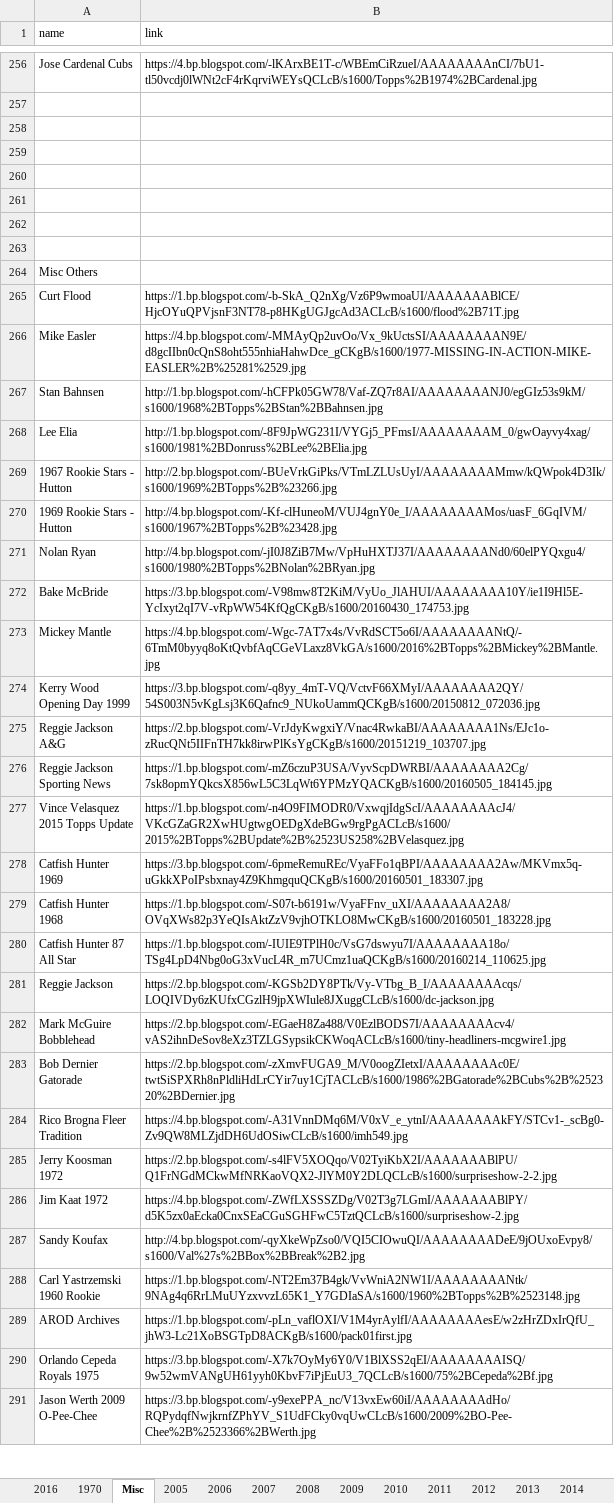
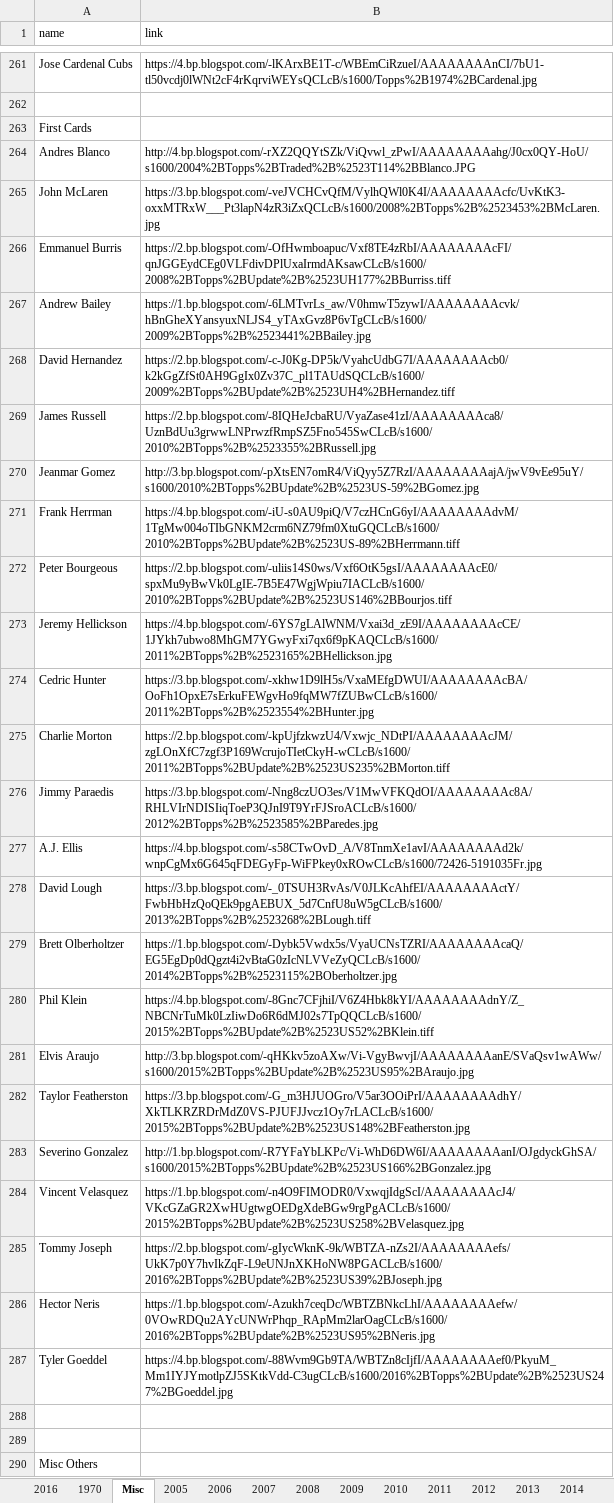
Before and after one commit to Wolfbane50/myApp, an Excel workbook: chachis.xlsx, sheet Misc, drawn as a sheet; only a part is shown, gaps mark what is left out; the shorter side is filled out with more unchanged rows; values as stored, in another font and other column widths than the file's, no borders; addresses are those after the commit; the diff covers the shown part only; the diff names each change by its address in the sheet, - before the commit and + after, or states it on an @@ line.

```diff
--- a/chachis.xlsx (sheet Misc)
+++ b/chachis.xlsx (sheet Misc)
-A263 (name): (empty)
+A263 (name): First Cards
-row 264: (empty)
+row 264: Andres Blanco | http://4.bp.blogspot.com/-rXZ2QQYtSZk/ViQvwl_zPwI/AAAAAAAAahg/J0cx0QY-HoU/s1600/2004%2BTopps%2BTraded%2B%2523T114%2BBlanco.JPG
-row 265: (empty)
+row 265: John McLaren | https://3.bp.blogspot.com/-veJVCHCvQfM/VylhQWl0K4I/AAAAAAAAcfc/UvKtK3-oxxMTRxW___Pt3lapN4zR3iZxQCLcB/s1600/2008%2BTopps%2B%2523453%2BMcLaren.jpg
-row 266: (empty)
+row 266: Emmanuel Burris | https://2.bp.blogspot.com/-OfHwmboapuc/Vxf8TE4zRbI/AAAAAAAAcFI/qnJGGEydCEg0VLFdivDPlUxaIrmdAKsawCLcB/s1600/2008%2BTopps%2BUpdate%2B%2523UH177%2BBurriss.tiff
+row 267: Andrew Bailey | https://1.bp.blogspot.com/-6LMTvrLs_aw/V0hmwT5zywI/AAAAAAAAcvk/hBnGheXYansyuxNLJS4_yTAxGvz8P6vTgCLcB/s1600/2009%2BTopps%2B%2523441%2BBailey.jpg
+row 268: David Hernandez | https://2.bp.blogspot.com/-c-J0Kg-DP5k/VyahcUdbG7I/AAAAAAAAcb0/k2kGgZfSt0AH9GgIx0Zv37C_pl1TAUdSQCLcB/s1600/2009%2BTopps%2BUpdate%2B%2523UH4%2BHernandez.tiff
+row 269: James Russell | https://2.bp.blogspot.com/-8IQHeJcbaRU/VyaZase41zI/AAAAAAAAca8/UznBdUu3grwwLNPrwzfRmpSZ5Fno545SwCLcB/s1600/2010%2BTopps%2B%2523355%2BRussell.jpg
+row 270: Jeanmar Gomez | http://3.bp.blogspot.com/-pXtsEN7omR4/ViQyy5Z7RzI/AAAAAAAAajA/jwV9vEe95uY/s1600/2010%2BTopps%2BUpdate%2B%2523US-59%2BGomez.jpg
+row 271: Frank Herrman | https://4.bp.blogspot.com/-iU-s0AU9piQ/V7czHCnG6yI/AAAAAAAAdvM/1TgMw004oTIbGNKM2crm6NZ79fm0XtuGQCLcB/s1600/2010%2BTopps%2BUpdate%2B%2523US-89%2BHerrmann.tiff
+row 272: Peter Bourgeous | https://2.bp.blogspot.com/-uliis14S0ws/Vxf6OtK5gsI/AAAAAAAAcE0/spxMu9yBwVk0LgIE-7B5E47WgjWpiu7IACLcB/s1600/2010%2BTopps%2BUpdate%2B%2523US146%2BBourjos.tiff
+row 273: Jeremy Hellickson | https://4.bp.blogspot.com/-6YS7gLAlWNM/Vxai3d_zE9I/AAAAAAAAcCE/1JYkh7ubwo8MhGM7YGwyFxi7qx6f9pKAQCLcB/s1600/2011%2BTopps%2B%2523165%2BHellickson.jpg
+row 274: Cedric Hunter | https://3.bp.blogspot.com/-xkhw1D9lH5s/VxaMEfgDWUI/AAAAAAAAcBA/OoFh1OpxE7sErkuFEWgvHo9fqMW7fZUBwCLcB/s1600/2011%2BTopps%2B%2523554%2BHunter.jpg
+row 275: Charlie Morton | https://2.bp.blogspot.com/-kpUjfzkwzU4/Vxwjc_NDtPI/AAAAAAAAcJM/zgLOnXfC7zgf3P169WcrujoTIetCkyH-wCLcB/s1600/2011%2BTopps%2BUpdate%2B%2523US235%2BMorton.tiff
+row 276: Jimmy Paraedis | https://3.bp.blogspot.com/-Nng8czUO3es/V1MwVFKQdOI/AAAAAAAAc8A/RHLVIrNDISIiqToeP3QJnI9T9YrFJSroACLcB/s1600/2012%2BTopps%2B%2523585%2BParedes.jpg
+row 277: A.J. Ellis | https://4.bp.blogspot.com/-s58CTwOvD_A/V8TnmXe1avI/AAAAAAAAd2k/wnpCgMx6G645qFDEGyFp-WiFPkey0xROwCLcB/s1600/72426-5191035Fr.jpg
+row 278: David Lough | https://3.bp.blogspot.com/-_0TSUH3RvAs/V0JLKcAhfEI/AAAAAAAActY/FwbHbHzQoQEk9pgAEBUX_5d7CnfU8uW5gCLcB/s1600/2013%2BTopps%2B%2523268%2BLough.tiff
+row 279: Brett Olberholtzer | https://1.bp.blogspot.com/-Dybk5Vwdx5s/VyaUCNsTZRI/AAAAAAAAcaQ/EG5EgDp0dQgzt4i2vBtaG0zIcNLVVeZyQCLcB/s1600/2014%2BTopps%2B%2523115%2BOberholtzer.jpg
+row 280: Phil Klein | https://4.bp.blogspot.com/-8Gnc7CFjhiI/V6Z4Hbk8kYI/AAAAAAAAdnY/Z_NBCNrTuMk0LzIiwDo6R6dMJ02s7TpQQCLcB/s1600/2015%2BTopps%2BUpdate%2B%2523US52%2BKlein.tiff
+row 281: Elvis Araujo | http://3.bp.blogspot.com/-qHKkv5zoAXw/Vi-VgyBwvjI/AAAAAAAAanE/SVaQsv1wAWw/s1600/2015%2BTopps%2BUpdate%2B%2523US95%2BAraujo.jpg
+row 282: Taylor Featherston | https://3.bp.blogspot.com/-G_m3HJUOGro/V5ar3OOiPrI/AAAAAAAAdhY/XkTLKRZRDrMdZ0VS-PJUFJJvcz1Oy7rLACLcB/s1600/2015%2BTopps%2BUpdate%2B%2523US148%2BFeatherston.jpg
+row 283: Severino Gonzalez | http://1.bp.blogspot.com/-R7YFaYbLKPc/Vi-WhD6DW6I/AAAAAAAAanI/OJgdyckGhSA/s1600/2015%2BTopps%2BUpdate%2B%2523US166%2BGonzalez.jpg
+row 284: Vincent Velasquez | https://1.bp.blogspot.com/-n4O9FIMODR0/VxwqjIdgScI/AAAAAAAAcJ4/VKcGZaGR2XwHUgtwgOEDgXdeBGw9rgPgACLcB/s1600/2015%2BTopps%2BUpdate%2B%2523US258%2BVelasquez.jpg
+row 285: Tommy Joseph | https://2.bp.blogspot.com/-gIycWknK-9k/WBTZA-nZs2I/AAAAAAAAefs/UkK7p0Y7hvIkZqF-L9eUNJnXKHoNW8PGACLcB/s1600/2016%2BTopps%2BUpdate%2B%2523US39%2BJoseph.jpg
+row 286: Hector Neris | https://1.bp.blogspot.com/-Azukh7ceqDc/WBTZBNkcLhI/AAAAAAAAefw/0VOwRDQu2AYcUNWrPhqp_RApMm2larOagCLcB/s1600/2016%2BTopps%2BUpdate%2B%2523US95%2BNeris.jpg
+row 287: Tyler Goeddel | https://4.bp.blogspot.com/-88Wvm9Gb9TA/WBTZn8cIjfI/AAAAAAAAef0/PkyuM_Mm1IYJYmotlpZJ5SKtkVdd-C3ugCLcB/s1600/2016%2BTopps%2BUpdate%2B%2523US247%2BGoeddel.jpg
```
Also changed, not shown: 5 added rows and 4 edited cells elsewhere in this sheet, 9 other files.
